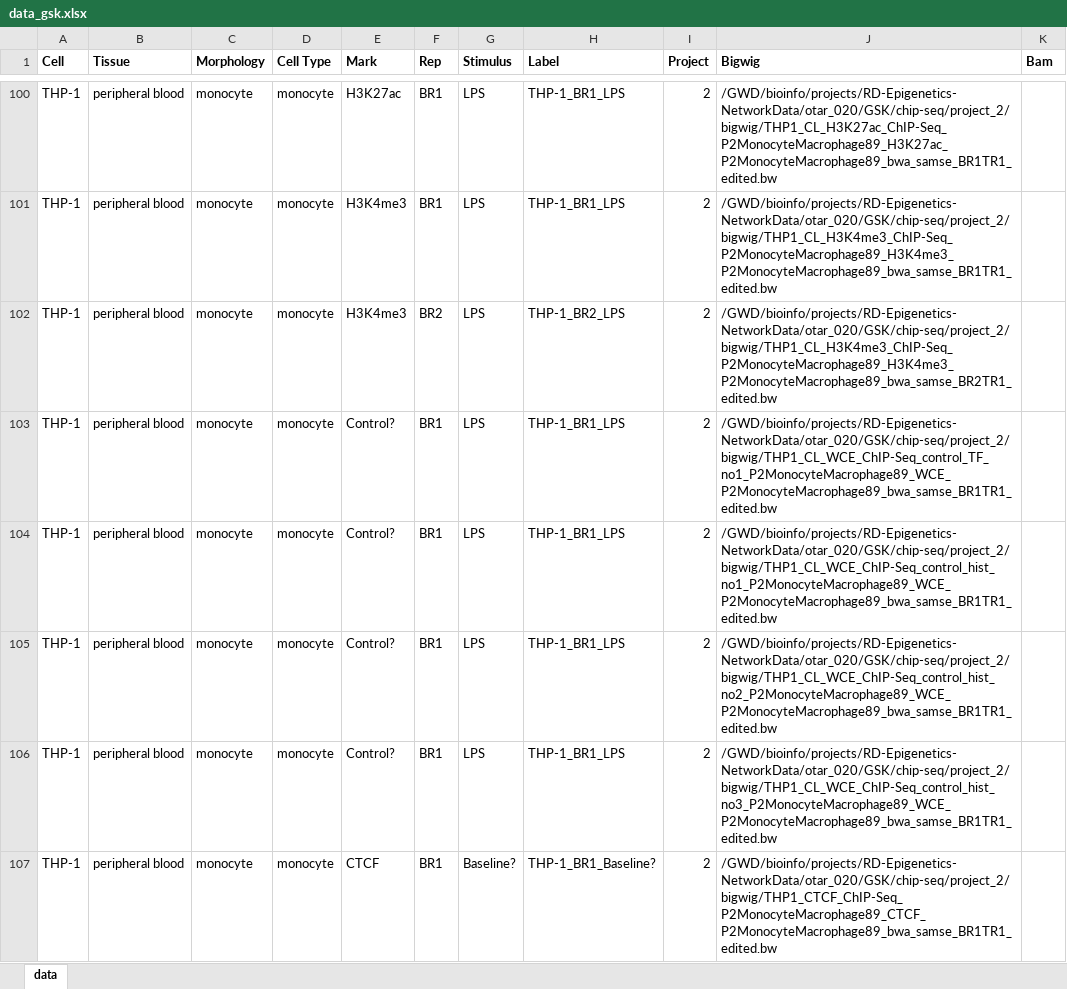
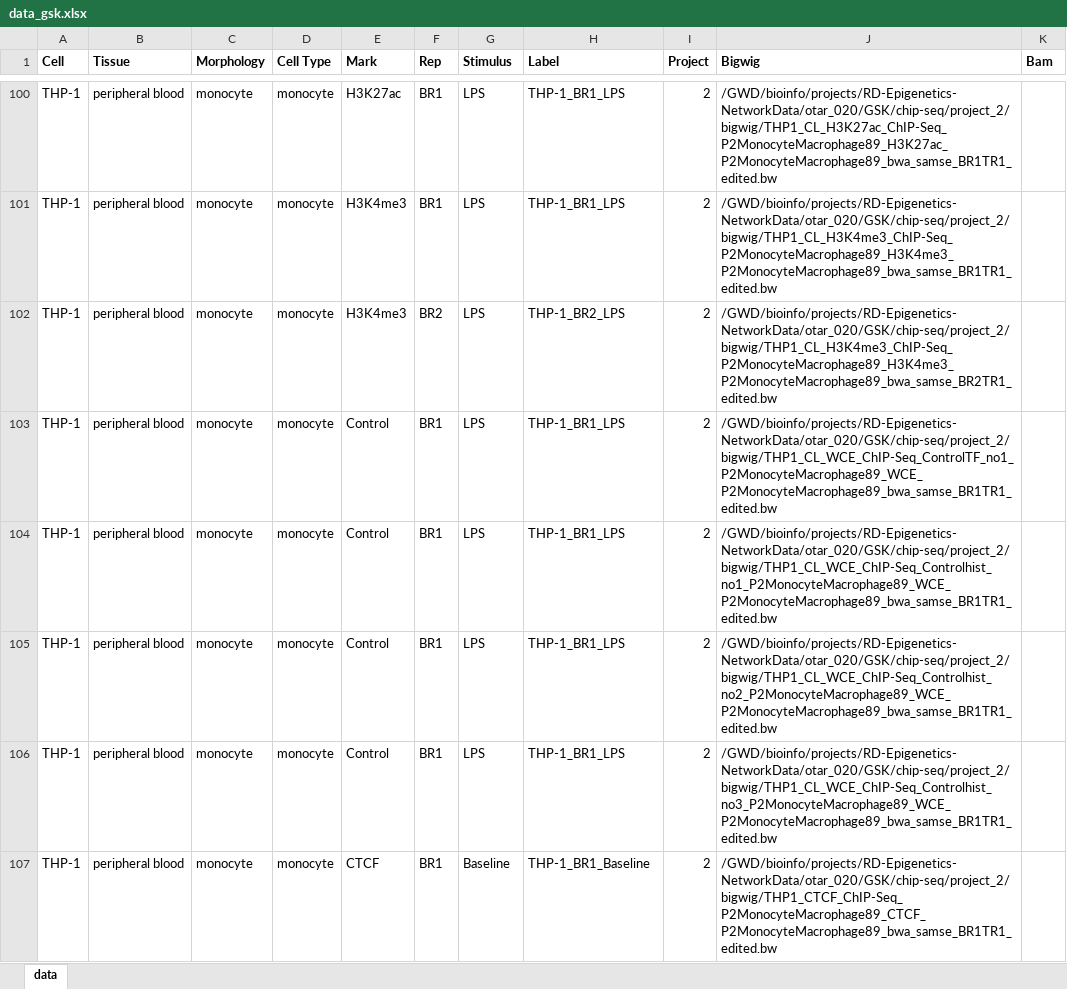
Before and after one commit to aidanmacnamara/epiChoose, an Excel workbook: data/data_gsk.xlsx, sheet data, drawn as a sheet; only a part is shown, gaps mark what is left out; values as stored, in another font and other column widths than the file's, no borders; the diff covers the shown part only; the diff names each change by its address in the sheet, - before the commit and + after, or states it on an @@ line.

Commit message:
masking data and gsk data

```diff
--- a/data/data_gsk.xlsx (sheet data)
+++ b/data/data_gsk.xlsx (sheet data)
-E103:E106 (Mark): Control?
+E103:E106 (Mark): Control
-J103 (Bigwig): /GWD/bioinfo/projects/RD-Epigenetics-NetworkData/otar_020/GSK/chip-seq/project_2/bigwig/THP1_CL_WCE_ChIP-Seq_control_TF_no1_P2MonocyteMacrophage89_WCE_P2MonocyteMacrophage89_bwa_samse_BR1TR1_edited.bw
+J103 (Bigwig): /GWD/bioinfo/projects/RD-Epigenetics-NetworkData/otar_020/GSK/chip-seq/project_2/bigwig/THP1_CL_WCE_ChIP-Seq_ControlTF_no1_P2MonocyteMacrophage89_WCE_P2MonocyteMacrophage89_bwa_samse_BR1TR1_edited.bw
-J104 (Bigwig): /GWD/bioinfo/projects/RD-Epigenetics-NetworkData/otar_020/GSK/chip-seq/project_2/bigwig/THP1_CL_WCE_ChIP-Seq_control_hist_no1_P2MonocyteMacrophage89_WCE_P2MonocyteMacrophage89_bwa_samse_BR1TR1_edited.bw
+J104 (Bigwig): /GWD/bioinfo/projects/RD-Epigenetics-NetworkData/otar_020/GSK/chip-seq/project_2/bigwig/THP1_CL_WCE_ChIP-Seq_Controlhist_no1_P2MonocyteMacrophage89_WCE_P2MonocyteMacrophage89_bwa_samse_BR1TR1_edited.bw
-J105 (Bigwig): /GWD/bioinfo/projects/RD-Epigenetics-NetworkData/otar_020/GSK/chip-seq/project_2/bigwig/THP1_CL_WCE_ChIP-Seq_control_hist_no2_P2MonocyteMacrophage89_WCE_P2MonocyteMacrophage89_bwa_samse_BR1TR1_edited.bw
+J105 (Bigwig): /GWD/bioinfo/projects/RD-Epigenetics-NetworkData/otar_020/GSK/chip-seq/project_2/bigwig/THP1_CL_WCE_ChIP-Seq_Controlhist_no2_P2MonocyteMacrophage89_WCE_P2MonocyteMacrophage89_bwa_samse_BR1TR1_edited.bw
-J106 (Bigwig): /GWD/bioinfo/projects/RD-Epigenetics-NetworkData/otar_020/GSK/chip-seq/project_2/bigwig/THP1_CL_WCE_ChIP-Seq_control_hist_no3_P2MonocyteMacrophage89_WCE_P2MonocyteMacrophage89_bwa_samse_BR1TR1_edited.bw
+J106 (Bigwig): /GWD/bioinfo/projects/RD-Epigenetics-NetworkData/otar_020/GSK/chip-seq/project_2/bigwig/THP1_CL_WCE_ChIP-Seq_Controlhist_no3_P2MonocyteMacrophage89_WCE_P2MonocyteMacrophage89_bwa_samse_BR1TR1_edited.bw
-G107 (Stimulus): Baseline?
+G107 (Stimulus): Baseline
-H107 (Label): THP-1_BR1_Baseline?
+H107 (Label): THP-1_BR1_Baseline
```
Also changed, not shown: 6 added rows, 6 moved rows and 134 edited cells elsewhere in this sheet, formulas that keep their value, 2 other files.
